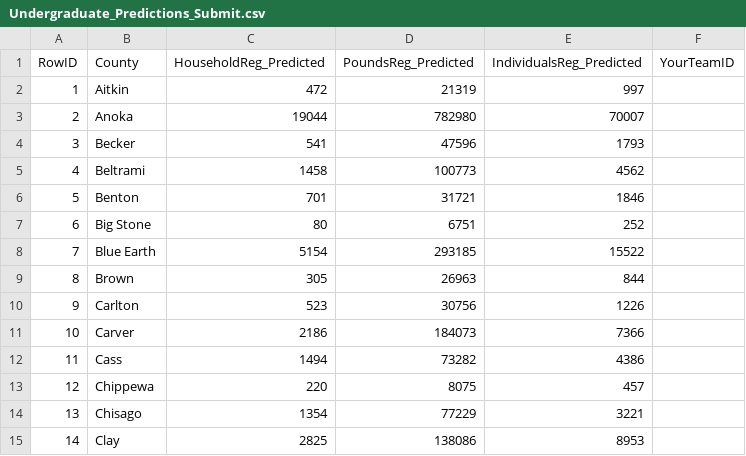
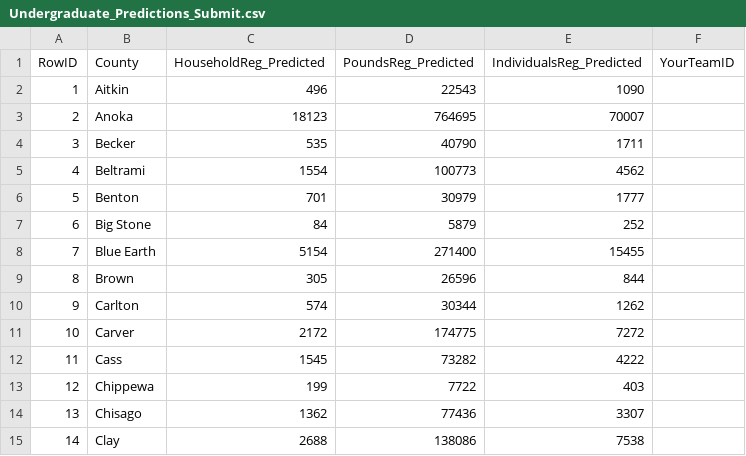
Before and after one commit to MukhHz/MINNEMUDAC_2026, a CSV file: forecast_august_2026/submission/Undergraduate_Predictions_Submit.csv, drawn as a sheet; only a part is shown; the diff covers the shown part only.

```diff
--- a/forecast_august_2026/submission/Undergraduate_Predictions_Submit.csv
+++ b/forecast_august_2026/submission/Undergraduate_Predictions_Submit.csv
@@ -1,15 +1,15 @@
 RowID,County,HouseholdReg_Predicted,PoundsReg_Predicted,IndividualsReg_Predicted,YourTeamID
-1,Aitkin,472,21319,997,
-2,Anoka,19044,782980,70007,
-3,Becker,541,47596,1793,
-4,Beltrami,1458,100773,4562,
-5,Benton,701,31721,1846,
-6,Big Stone,80,6751,252,
-7,Blue Earth,5154,293185,15522,
-8,Brown,305,26963,844,
-9,Carlton,523,30756,1226,
-10,Carver,2186,184073,7366,
-11,Cass,1494,73282,4386,
-12,Chippewa,220,8075,457,
-13,Chisago,1354,77229,3221,
-14,Clay,2825,138086,8953,
+1,Aitkin,496,22543,1090,
+2,Anoka,18123,764695,70007,
+3,Becker,535,40790,1711,
+4,Beltrami,1554,100773,4562,
+5,Benton,701,30979,1777,
+6,Big Stone,84,5879,252,
+7,Blue Earth,5154,271400,15455,
+8,Brown,305,26596,844,
+9,Carlton,574,30344,1262,
+10,Carver,2172,174775,7272,
+11,Cass,1545,73282,4222,
+12,Chippewa,199,7722,403,
+13,Chisago,1362,77436,3307,
+14,Clay,2688,138086,7538,
```
Also changed, not shown: 168 edited cells elsewhere in this file, forecast_august_2026/submission/county_backtest_summary.csv, forecast_august_2026/submission/county_forecast_components.csv, 15 other files.
